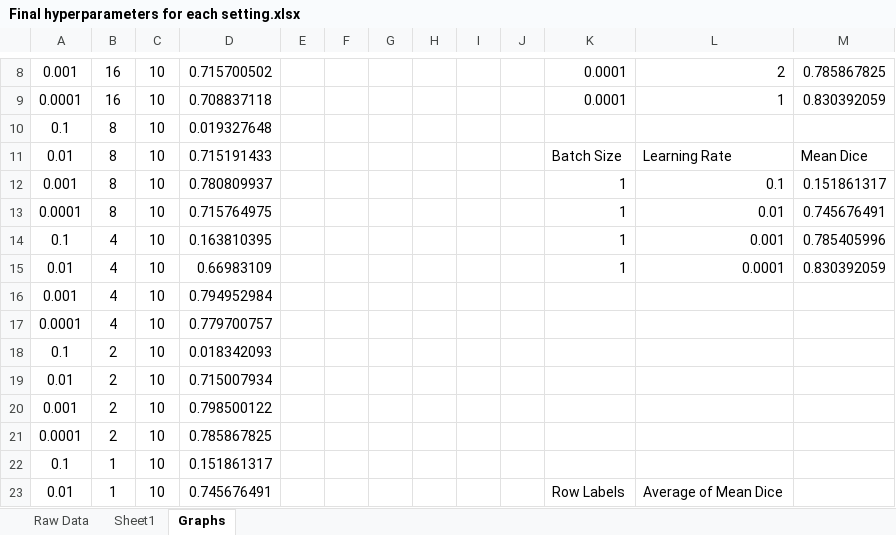
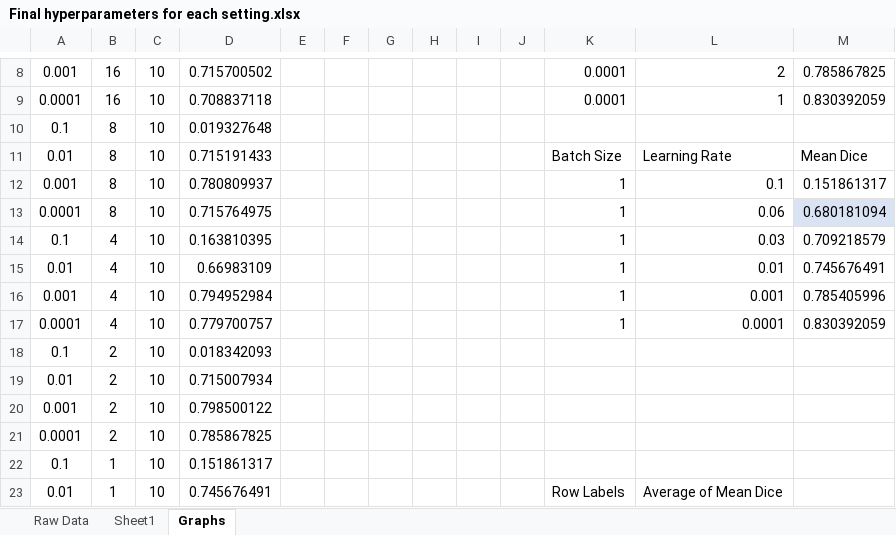
Before and after one commit to pusztayj/NeuralComp-Coursework, an Excel workbook: CW2/CSV/Final hyperparameters for each setting.xlsx, sheet Graphs, drawn as a sheet; only a part is shown, gaps mark what is left out; values as stored, in another font and other column widths than the file's, no borders; charts and pictures not drawn; the diff names each change by its address in the sheet, - before the commit and + after, or states it on an @@ line.

Commit message:
Add files via upload

```diff
--- a/CW2/CSV/Final hyperparameters for each setting.xlsx (sheet Graphs)
+++ b/CW2/CSV/Final hyperparameters for each setting.xlsx (sheet Graphs)
-L13: 0.01
+L13: 0.06
-M13: 0.745676491
+M13: 0.680181094
-M13 fill: none
+M13 fill: #DAE3F3
-L14: 0.001
+L14: 0.03
-M14: 0.785405996
+M14: 0.709218579
-L15: 0.0001
+L15: 0.01
-M15: 0.830392059
+M15: 0.745676491
-K16:K17: (empty)
+K16:K17: 1
-L16: (empty)
+L16: 0.001
-M16: (empty)
+M16: 0.785405996
-L17: (empty)
+L17: 0.0001
-M17: (empty)
+M17: 0.830392059
```
Also changed, not shown: charts or pictures.
